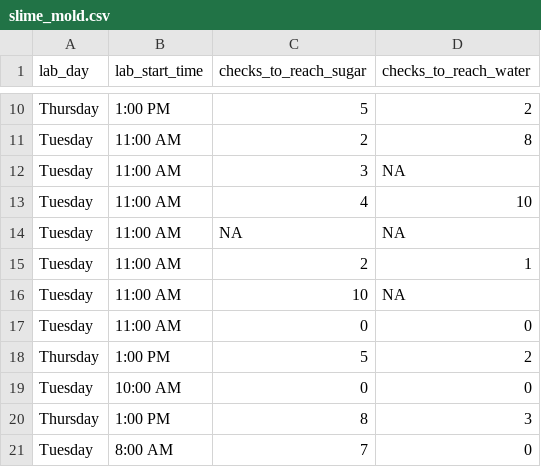
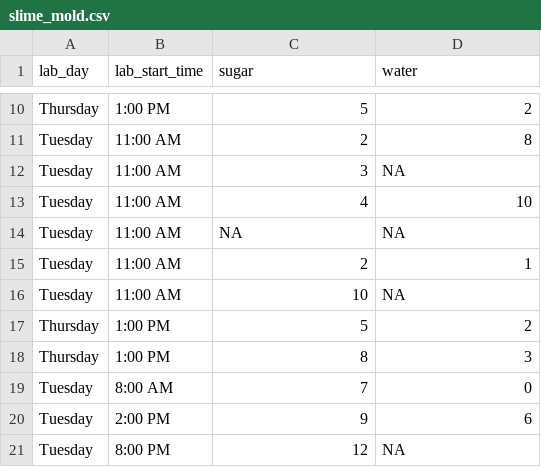
Before and after one commit to paleomitchelljs/paleomitchelljs.github.io, a CSV file: data/slime_mold.csv, drawn as a sheet; only a part is shown, gaps mark what is left out; the shorter side is filled out with more unchanged rows; the diff names each change by its address in the sheet, - before the commit and + after, or states it on an @@ line.

Commit message:
updated slime mold data 3

```diff
--- a/data/slime_mold.csv
+++ b/data/slime_mold.csv
-C1: checks_to_reach_sugar
+C1: sugar
-D1: checks_to_reach_water
+D1: water
-row 17: Tuesday | 11:00 AM | 0 | 0
-row 19: Tuesday | 10:00 AM | 0 | 0
```
Also changed, not shown: 2 other files.
